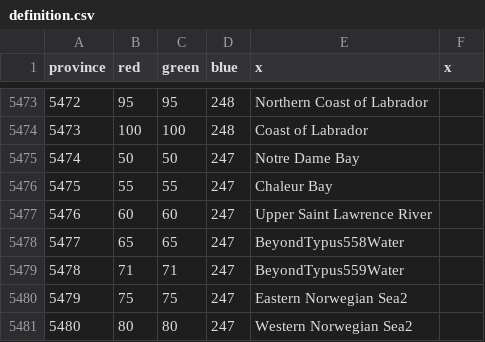
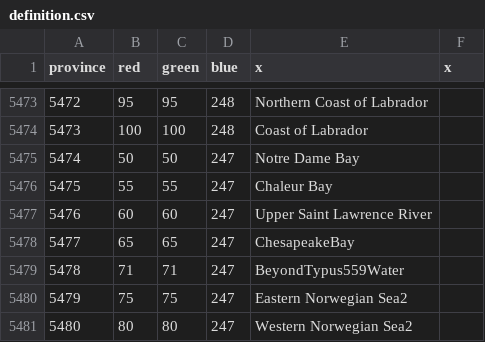
Before and after one commit to AlejandroGiner/Lux-in-Tenebris, a CSV file: map/definition.csv, drawn as a sheet; only a part is shown, gaps mark what is left out; the diff covers the shown part only.

```diff
--- a/map/definition.csv
+++ b/map/definition.csv
@@ -5477,3 +5477,3 @@ province;red;green;blue;x;x
 5476;60;60;247;Upper Saint Lawrence River
-5477;65;65;247;BeyondTypus558Water
+5477;65;65;247;ChesapeakeBay
 5478;71;71;247;BeyondTypus559Water
```
Also changed, not shown: 18 edited cells elsewhere in this file, map/adjacencies.csv, 19 other files.
